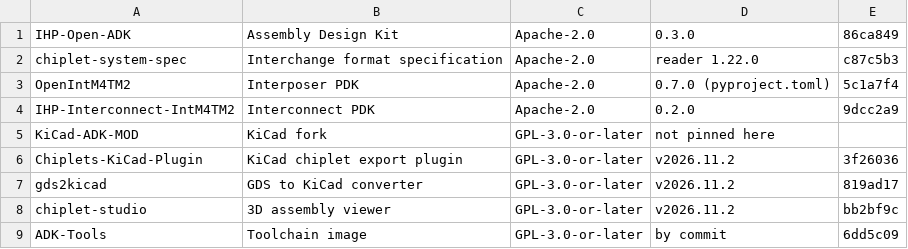
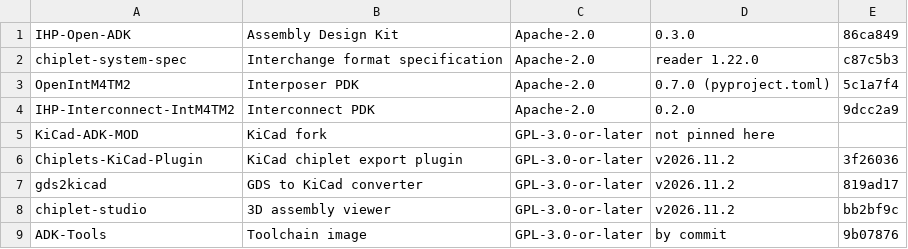
Before and after one commit to IHP-GmbH/IHP-Open-ADK-docs, a CSV file: docs/tools/tables/versions.csv, drawn as a sheet.

Commit message:
Pin ADK-Tools at the merge of its v2026.11.3 pin move

```diff
--- a/docs/tools/tables/versions.csv
+++ b/docs/tools/tables/versions.csv
@@ -8,2 +8,2 @@
 "chiplet-studio","3D assembly viewer","GPL-3.0-or-later","v2026.11.2","bb2bf9c"
-"ADK-Tools","Toolchain image","GPL-3.0-or-later","by commit","6dd5c09"
+"ADK-Tools","Toolchain image","GPL-3.0-or-later","by commit","9b07876"
```
